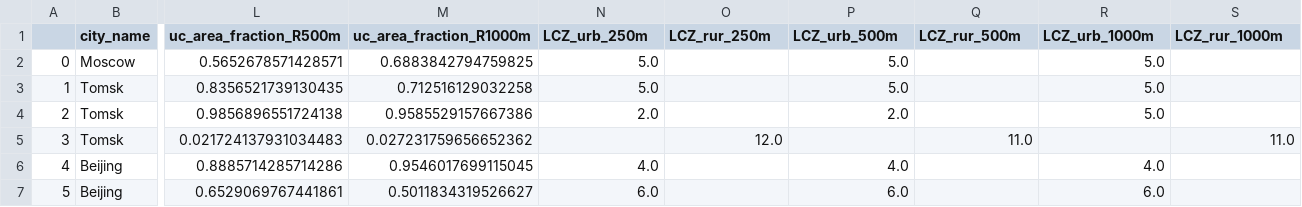
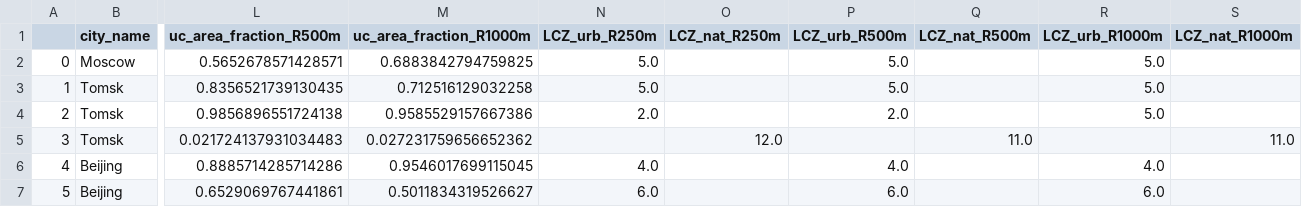
Before and after one commit to mvarentsov/UrbanFluxesNE, a CSV file: site_data.csv, drawn as a sheet; only a part is shown, gaps mark what is left out; the diff names each change by its address in the sheet, - before the commit and + after, or states it on an @@ line.

Commit message:
Update site_data.csv

```diff
--- a/site_data.csv
+++ b/site_data.csv
-N1: LCZ_urb_250m
+N1: LCZ_urb_R250m
-O1: LCZ_rur_250m
+O1: LCZ_nat_R250m
-P1: LCZ_urb_500m
+P1: LCZ_urb_R500m
-Q1: LCZ_rur_500m
+Q1: LCZ_nat_R500m
-R1: LCZ_urb_1000m
+R1: LCZ_urb_R1000m
-S1: LCZ_rur_1000m
+S1: LCZ_nat_R1000m
```
